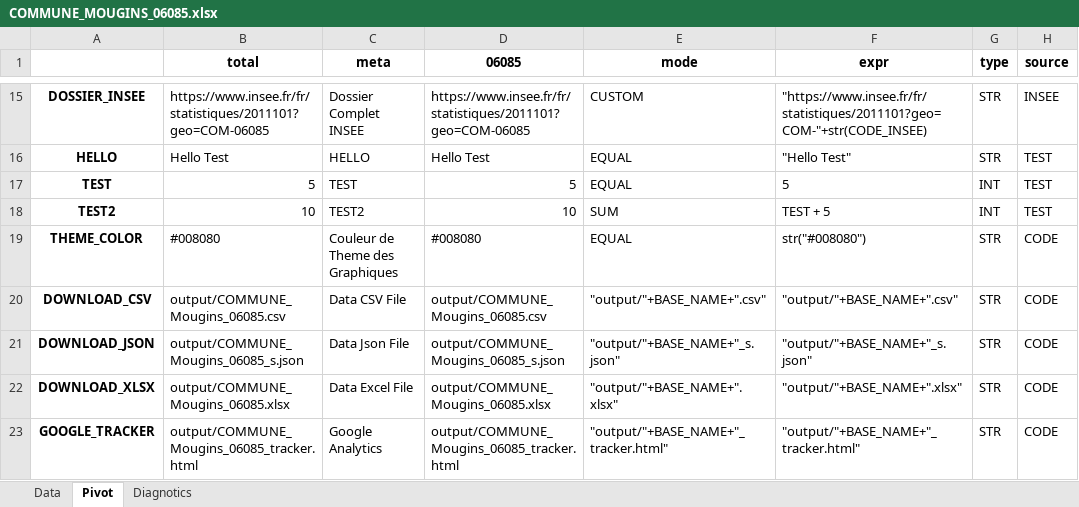
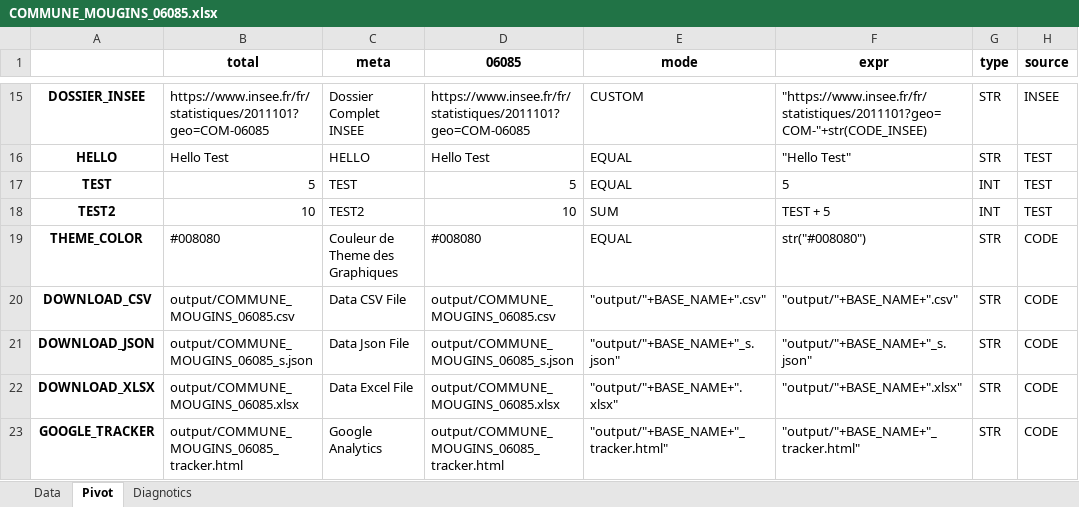
Before and after one commit to bheuse/ConsommationFonciere, an Excel workbook: output/COMMUNE_MOUGINS_06085.xlsx, sheet Pivot, drawn as a sheet; only a part is shown, gaps mark what is left out; values as stored, in another font and other column widths than the file's, no borders; the diff covers the shown part only; the diff names each change by its address in the sheet, - before the commit and + after, or states it on an @@ line.

```diff
--- a/output/COMMUNE_MOUGINS_06085.xlsx (sheet Pivot)
+++ b/output/COMMUNE_MOUGINS_06085.xlsx (sheet Pivot)
-B20 (total): output/COMMUNE_Mougins_06085.csv
+B20 (total): output/COMMUNE_MOUGINS_06085.csv
-D20 (06085): output/COMMUNE_Mougins_06085.csv
+D20 (06085): output/COMMUNE_MOUGINS_06085.csv
-B21 (total): output/COMMUNE_Mougins_06085_s.json
+B21 (total): output/COMMUNE_MOUGINS_06085_s.json
-D21 (06085): output/COMMUNE_Mougins_06085_s.json
+D21 (06085): output/COMMUNE_MOUGINS_06085_s.json
-B22 (total): output/COMMUNE_Mougins_06085.xlsx
+B22 (total): output/COMMUNE_MOUGINS_06085.xlsx
-D22 (06085): output/COMMUNE_Mougins_06085.xlsx
+D22 (06085): output/COMMUNE_MOUGINS_06085.xlsx
-B23 (total): output/COMMUNE_Mougins_06085_tracker.html
+B23 (total): output/COMMUNE_MOUGINS_06085_tracker.html
-D23 (06085): output/COMMUNE_Mougins_06085_tracker.html
+D23 (06085): output/COMMUNE_MOUGINS_06085_tracker.html
```
Also changed, not shown: 16 edited cells elsewhere in this sheet, sheet Data, input/Configuration.xlsx, 5 other files.
